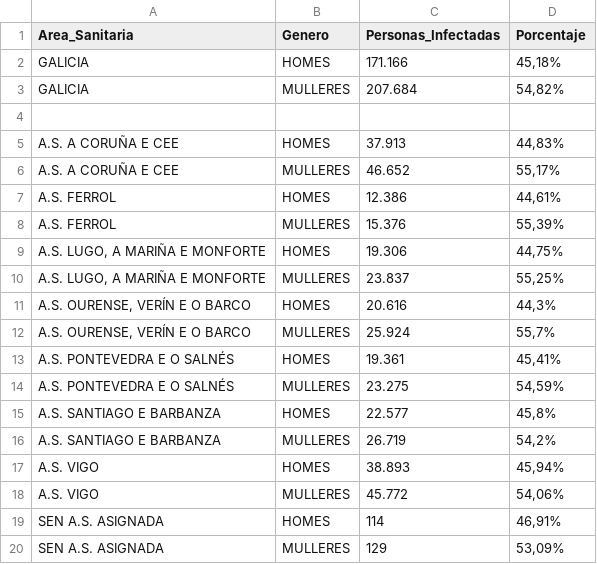
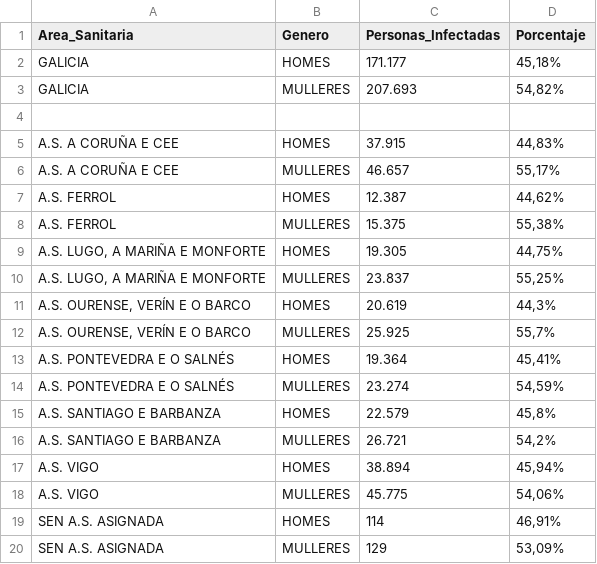
Before and after one commit to jjelosua/sergas-covid19-data, a CSV file: PorcentajeInfectadosPorGenero.csv, drawn as a sheet.

```diff
--- a/PorcentajeInfectadosPorGenero.csv
+++ b/PorcentajeInfectadosPorGenero.csv
@@ -1,19 +1,19 @@
 Area_Sanitaria,Genero,Personas_Infectadas,Porcentaje
-"GALICIA","HOMES","171.166","45,18%"
-"GALICIA","MULLERES","207.684","54,82%"
+"GALICIA","HOMES","171.177","45,18%"
+"GALICIA","MULLERES","207.693","54,82%"
 
-"A.S. A CORUÑA E CEE","HOMES","37.913","44,83%"
-"A.S. A CORUÑA E CEE","MULLERES","46.652","55,17%"
-"A.S. FERROL","HOMES","12.386","44,61%"
-"A.S. FERROL","MULLERES","15.376","55,39%"
-"A.S. LUGO, A MARIÑA E MONFORTE","HOMES","19.306","44,75%"
+"A.S. A CORUÑA E CEE","HOMES","37.915","44,83%"
+"A.S. A CORUÑA E CEE","MULLERES","46.657","55,17%"
+"A.S. FERROL","HOMES","12.387","44,62%"
+"A.S. FERROL","MULLERES","15.375","55,38%"
+"A.S. LUGO, A MARIÑA E MONFORTE","HOMES","19.305","44,75%"
 "A.S. LUGO, A MARIÑA E MONFORTE","MULLERES","23.837","55,25%"
-"A.S. OURENSE, VERÍN E O BARCO","HOMES","20.616","44,3%"
-"A.S. OURENSE, VERÍN E O BARCO","MULLERES","25.924","55,7%"
-"A.S. PONTEVEDRA E O SALNÉS","HOMES","19.361","45,41%"
-"A.S. PONTEVEDRA E O SALNÉS","MULLERES","23.275","54,59%"
-"A.S. SANTIAGO E BARBANZA","HOMES","22.577","45,8%"
-"A.S. SANTIAGO E BARBANZA","MULLERES","26.719","54,2%"
-"A.S. VIGO","HOMES","38.893","45,94%"
-"A.S. VIGO","MULLERES","45.772","54,06%"
+"A.S. OURENSE, VERÍN E O BARCO","HOMES","20.619","44,3%"
+"A.S. OURENSE, VERÍN E O BARCO","MULLERES","25.925","55,7%"
+"A.S. PONTEVEDRA E O SALNÉS","HOMES","19.364","45,41%"
+"A.S. PONTEVEDRA E O SALNÉS","MULLERES","23.274","54,59%"
+"A.S. SANTIAGO E BARBANZA","HOMES","22.579","45,8%"
+"A.S. SANTIAGO E BARBANZA","MULLERES","26.721","54,2%"
+"A.S. VIGO","HOMES","38.894","45,94%"
+"A.S. VIGO","MULLERES","45.775","54,06%"
 "SEN A.S. ASIGNADA","HOMES","114","46,91%"
```
Also changed, not shown: ActivosCuradosFallecidos.csv, OcupacionCamasHospital.csv, 1 other file.
